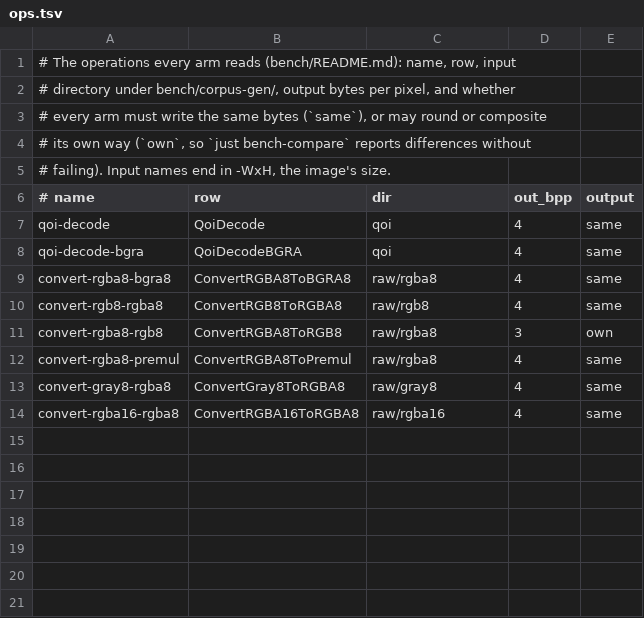
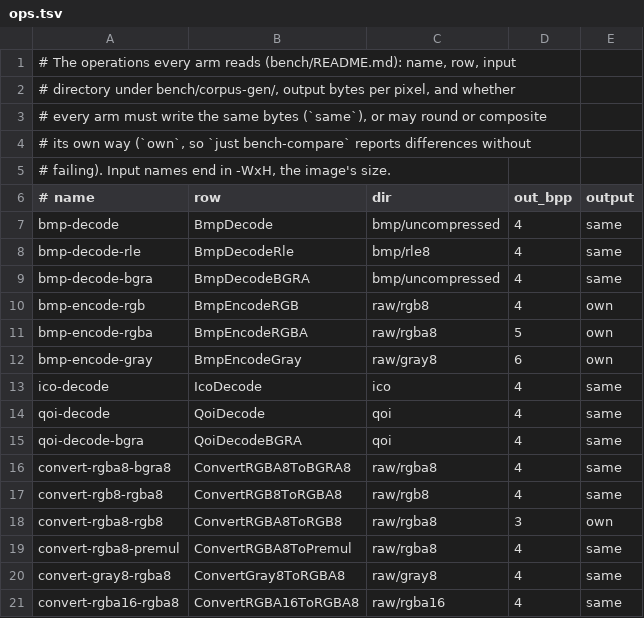
Before and after one commit to baskingspot/image, a TSV file: bench/ops.tsv, drawn as a sheet.

Commit message:
bmp, ico: decode and encode BMP, ICO, and CUR

```diff
--- a/bench/ops.tsv
+++ b/bench/ops.tsv
@@ -6,2 +6,9 @@
 # name	row	dir	out_bpp	output
+bmp-decode	BmpDecode	bmp/uncompressed	4	same
+bmp-decode-rle	BmpDecodeRle	bmp/rle8	4	same
+bmp-decode-bgra	BmpDecodeBGRA	bmp/uncompressed	4	same
+bmp-encode-rgb	BmpEncodeRGB	raw/rgb8	4	own
+bmp-encode-rgba	BmpEncodeRGBA	raw/rgba8	5	own
+bmp-encode-gray	BmpEncodeGray	raw/gray8	6	own
+ico-decode	IcoDecode	ico	4	same
 qoi-decode	QoiDecode	qoi	4	same
```
Also changed, not shown: 36 other files.
